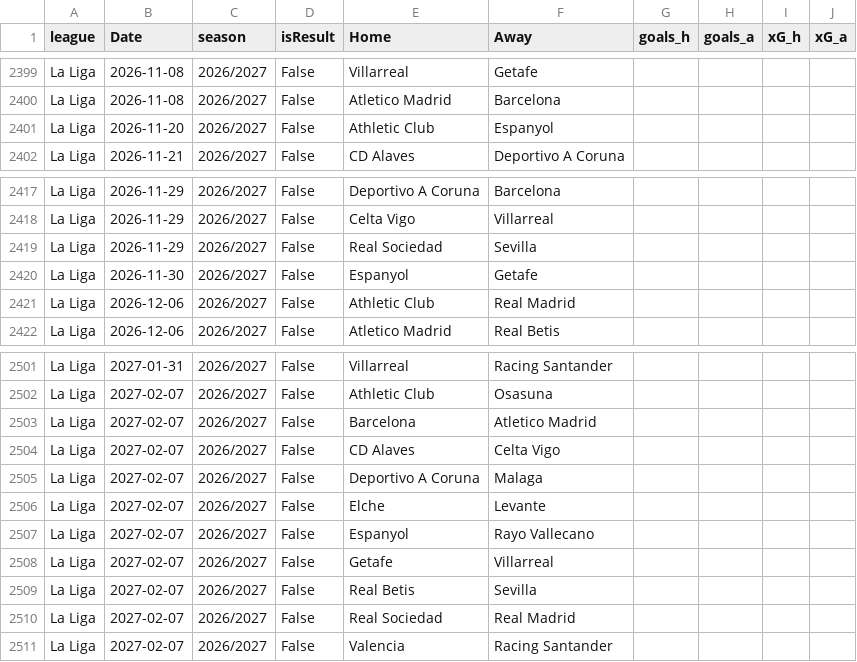
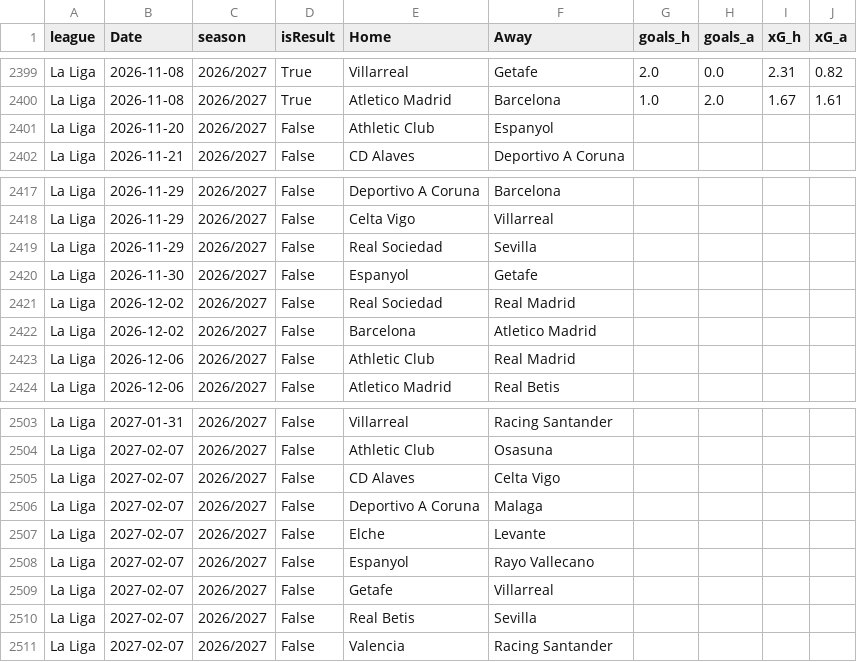
Before and after one commit to lukechambers999/portfolio, a CSV file: data/fotmob/fotmob_la_liga.csv, drawn as a sheet; only a part is shown, gaps mark what is left out; removed rows and columns are numbered as before the commit, all else as after; the diff covers the shown part only; the diff names each change by its address in the sheet, - before the commit and + after, or states it on an @@ line.

```diff
--- a/data/fotmob/fotmob_la_liga.csv
+++ b/data/fotmob/fotmob_la_liga.csv
-D2399:D2400 (isResult): False
+D2399:D2400 (isResult): True
-G2399 (goals_h): (empty)
+G2399 (goals_h): 2.0
-H2399 (goals_a): (empty)
+H2399 (goals_a): 0.0
-I2399 (xG_h): (empty)
+I2399 (xG_h): 2.31
-J2399 (xG_a): (empty)
+J2399 (xG_a): 0.82
-G2400 (goals_h): (empty)
+G2400 (goals_h): 1.0
-H2400 (goals_a): (empty)
+H2400 (goals_a): 2.0
-I2400 (xG_h): (empty)
+I2400 (xG_h): 1.67
-J2400 (xG_a): (empty)
+J2400 (xG_a): 1.61
+row 2421: La Liga | 2026-12-02 | 2026/2027 | False | Real Sociedad | Real Madrid
+row 2422: La Liga | 2026-12-02 | 2026/2027 | False | Barcelona | Atletico Madrid
-row 2503: La Liga | 2027-02-07 | 2026/2027 | False | Barcelona | Atletico Madrid
-row 2510: La Liga | 2027-02-07 | 2026/2027 | False | Real Sociedad | Real Madrid
```
Also changed, not shown: 40 edited cells elsewhere in this file, data/fotmob/fotmob_bundesliga.csv, data/fotmob/fotmob_ligue_1.csv, 14 other files.
